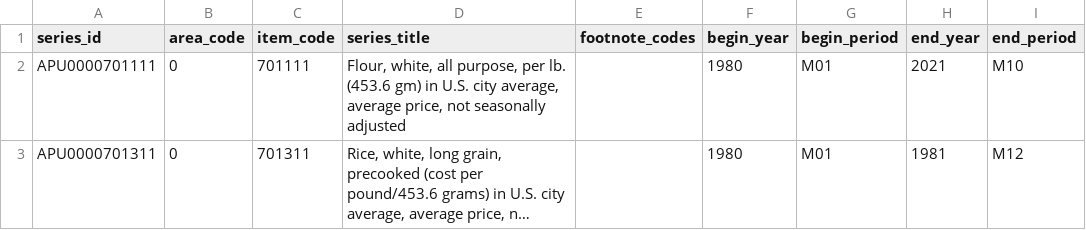
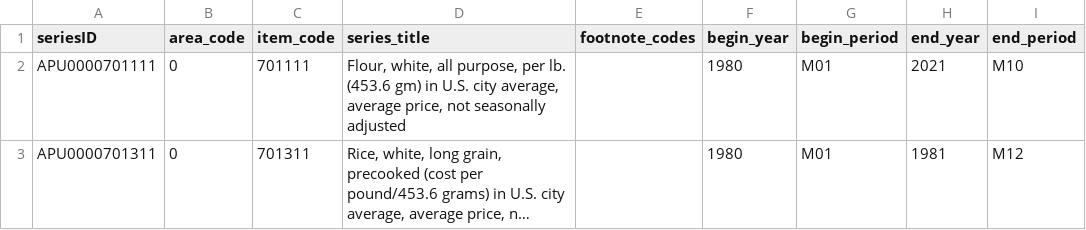
Before and after one commit to thayercasey/project_1, a CSV file: Resources/series_id.csv, drawn as a sheet; only a part is shown; long unchanged cells end in ….

```diff
--- a/Resources/series_id.csv
+++ b/Resources/series_id.csv
@@ -1,2 +1,2 @@
-series_id        ,area_code,item_code,series_title,footnote_codes,begin_year,begin_period,end_year,end_period
+seriesID       ,area_code,item_code,series_title,footnote_codes,begin_year,begin_period,end_year,end_period
 APU0000701111,0,701111,"Flour, white, all purpose, per lb. (453.6 gm) in U.S. city average, average price, not seasonally adjusted",,1980,M01,2021,M10
```
Also changed, not shown: 1 other file.
